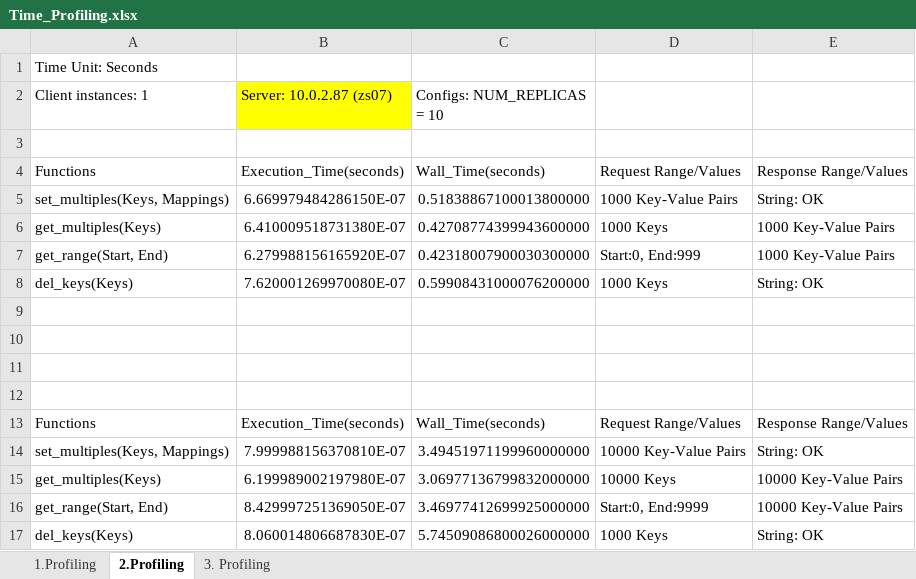
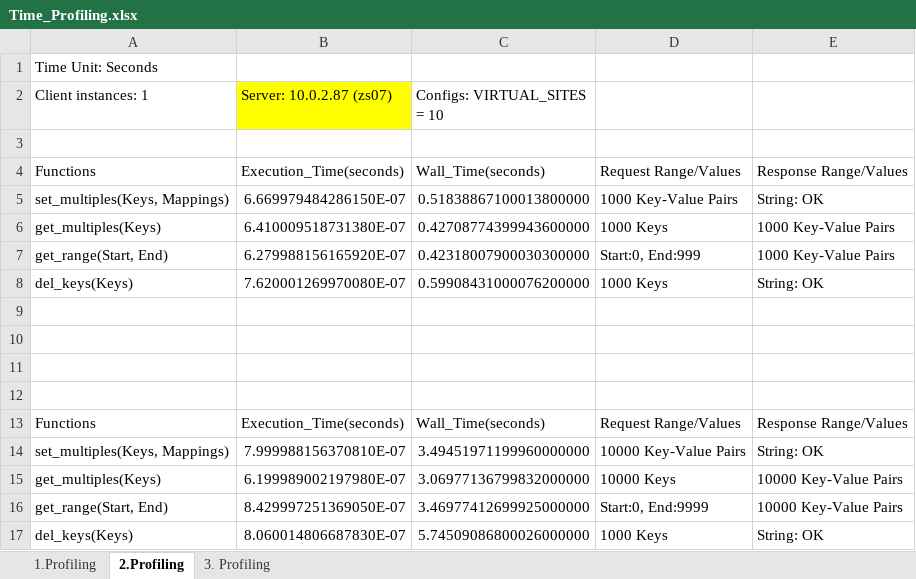
Before and after one commit to riteshCodes/sharded-distributed-databases, an Excel workbook: Performance_Profiling/Time_Profiling.xlsx, sheet 2.Profiling, drawn as a sheet; values as stored, in another font and other column widths than the file's, no borders; the diff names each change by its address in the sheet, - before the commit and + after, or states it on an @@ line.

Commit message:
Add optimized hash function and config parameters

```diff
--- a/Performance_Profiling/Time_Profiling.xlsx (sheet 2.Profiling)
+++ b/Performance_Profiling/Time_Profiling.xlsx (sheet 2.Profiling)
-C2: Configs: NUM_REPLICAS = 10
+C2: Configs: VIRTUAL_SITES = 10
```
Also changed, not shown: sheet 3. Profiling, sheet 1.Profiling, 11 other files.
